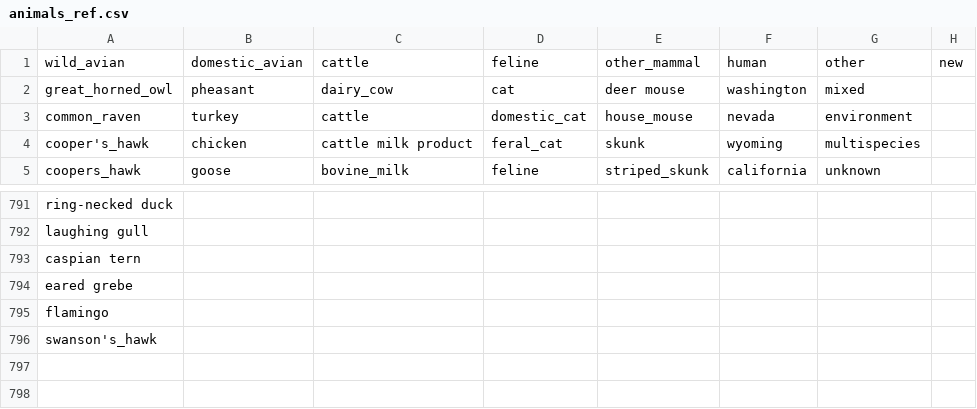
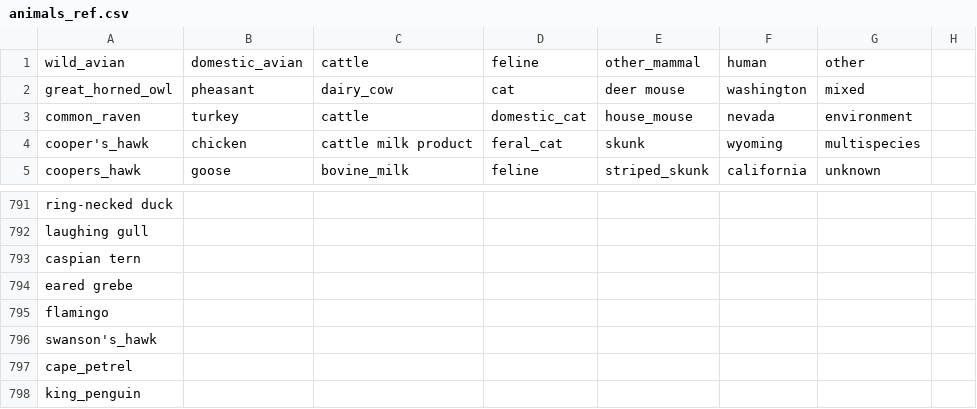
Before and after one commit to maksiaev/Avian_Flu, a CSV file: references/animals_ref.csv, drawn as a sheet; only a part is shown, gaps mark what is left out; the diff names each change by its address in the sheet, - before the commit and + after, or states it on an @@ line.

```diff
--- a/references/animals_ref.csv
+++ b/references/animals_ref.csv
-H1: new
+H1: (empty)
+row 797: cape_petrel
+row 798: king_penguin
```
Also changed, not shown: references/animals_ref_old.csv, references/animals_ref_to_sort.csv, 3 other files.
